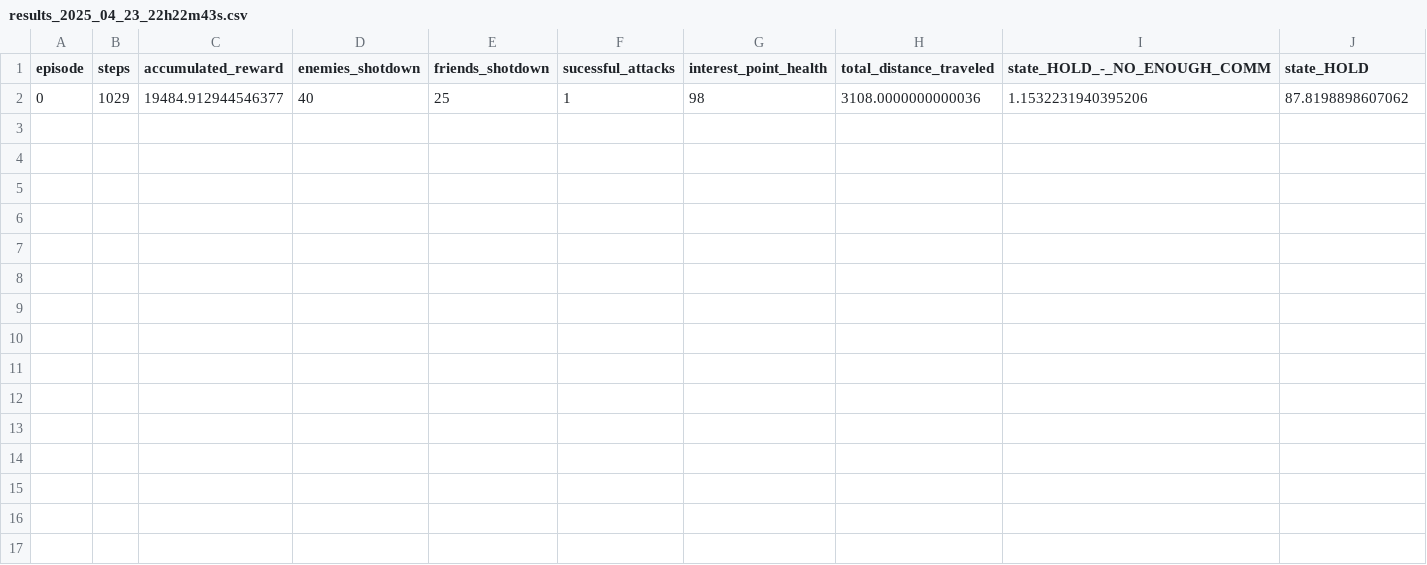
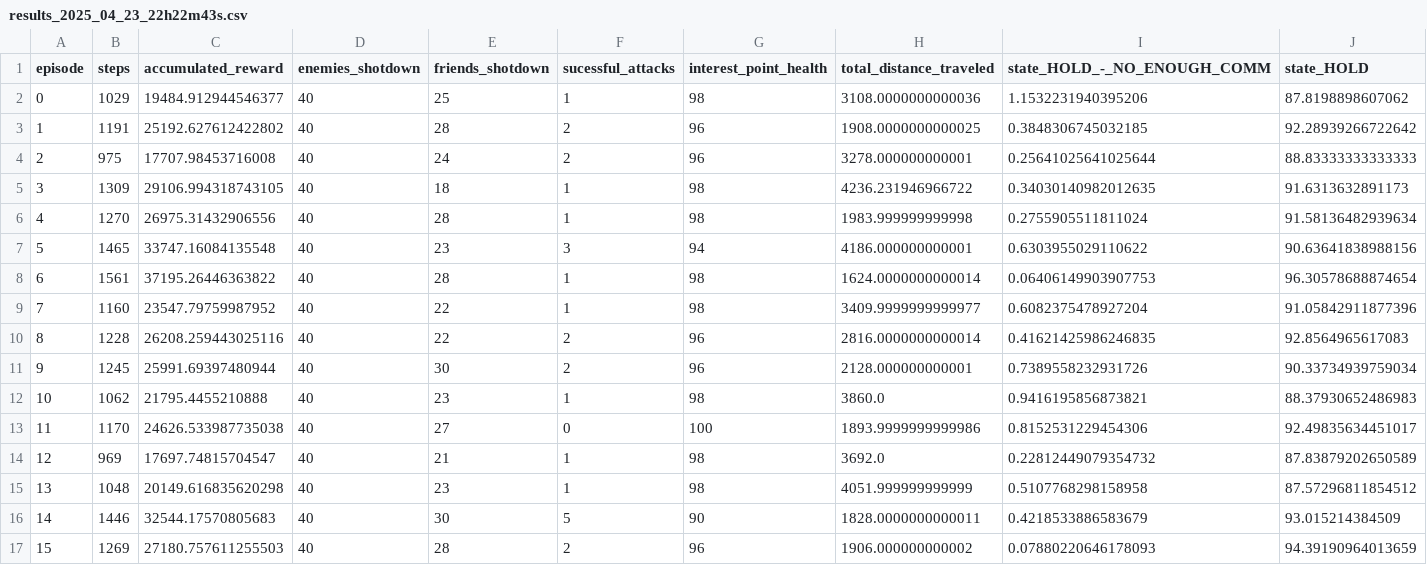
Before and after one commit to lucasll37/DroneSwarm2D, a CSV file: data/proposal/results_2025_04_23_22h22m43s.csv, drawn as a sheet; only a part is shown; rows hold the shown columns only; the diff names each change by its address in the sheet, - before the commit and + after, or states it on an @@ line.

```diff
--- a/data/proposal/results_2025_04_23_22h22m43s.csv
+++ b/data/proposal/results_2025_04_23_22h22m43s.csv
+row 3: 1 | 1191 | 25192.627612422802 | 40 | 28 | 2 | 96 | 1908.0000000000025 | 0.3848306745032185 | 92.28939266722642
+row 4: 2 | 975 | 17707.98453716008 | 40 | 24 | 2 | 96 | 3278.000000000001 | 0.25641025641025644 | 88.83333333333333
+row 5: 3 | 1309 | 29106.994318743105 | 40 | 18 | 1 | 98 | 4236.231946966722 | 0.34030140982012635 | 91.6313632891173
+row 6: 4 | 1270 | 26975.31432906556 | 40 | 28 | 1 | 98 | 1983.999999999998 | 0.2755905511811024 | 91.58136482939634
+row 7: 5 | 1465 | 33747.16084135548 | 40 | 23 | 3 | 94 | 4186.000000000001 | 0.6303955029110622 | 90.63641838988156
+row 8: 6 | 1561 | 37195.26446363822 | 40 | 28 | 1 | 98 | 1624.0000000000014 | 0.06406149903907753 | 96.30578688874654
+row 9: 7 | 1160 | 23547.79759987952 | 40 | 22 | 1 | 98 | 3409.9999999999977 | 0.6082375478927204 | 91.05842911877396
+row 10: 8 | 1228 | 26208.259443025116 | 40 | 22 | 2 | 96 | 2816.0000000000014 | 0.41621425986246835 | 92.8564965617083
+row 11: 9 | 1245 | 25991.69397480944 | 40 | 30 | 2 | 96 | 2128.000000000001 | 0.7389558232931726 | 90.33734939759034
+row 12: 10 | 1062 | 21795.4455210888 | 40 | 23 | 1 | 98 | 3860.0 | 0.9416195856873821 | 88.37930652486983
+row 13: 11 | 1170 | 24626.533987735038 | 40 | 27 | 0 | 100 | 1893.9999999999986 | 0.8152531229454306 | 92.49835634451017
+row 14: 12 | 969 | 17697.74815704547 | 40 | 21 | 1 | 98 | 3692.0 | 0.22812449079354732 | 87.83879202650589
+row 15: 13 | 1048 | 20149.616835620298 | 40 | 23 | 1 | 98 | 4051.999999999999 | 0.5107768298158958 | 87.57296811854512
+row 16: 14 | 1446 | 32544.17570805683 | 40 | 30 | 5 | 90 | 1828.0000000000011 | 0.4218533886583679 | 93.015214384509
+row 17: 15 | 1269 | 27180.757611255503 | 40 | 28 | 2 | 96 | 1906.000000000002 | 0.07880220646178093 | 94.39190964013659
```
Also changed, not shown: 7 other files.
